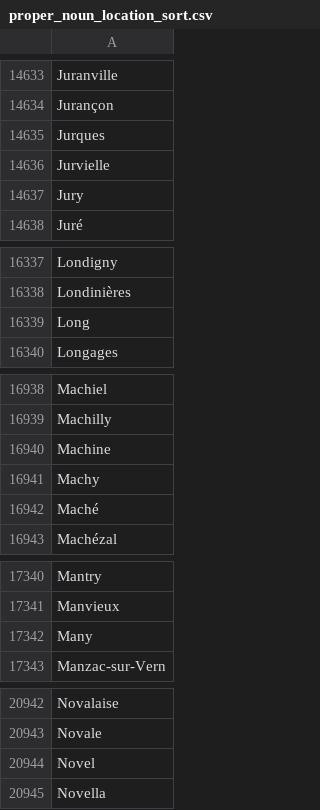
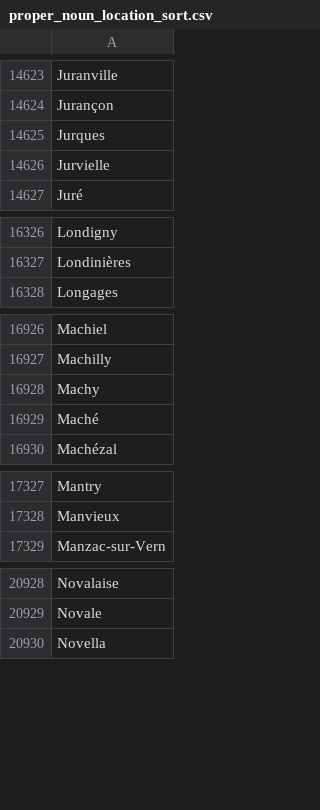
Before and after one commit to kyauy/ClinFly, a CSV file: data/proper_noun_location_sort.csv, drawn as a sheet; only a part is shown, gaps mark what is left out; the diff covers the shown part only.

```diff
--- a/data/proper_noun_location_sort.csv
+++ b/data/proper_noun_location_sort.csv
@@ -14636,3 +14626,2 @@ Jurques
 Jurvielle
-Jury
 Juré
@@ -16338,3 +16327,2 @@ Londigny
 Londinières
-Long
 Longages
@@ -16939,3 +16927,2 @@ Machiel
 Machilly
-Machine
 Machy
@@ -17341,3 +17328,2 @@ Mantry
 Manvieux
-Many
 Manzac-sur-Vern
@@ -20943,3 +20929,2 @@ Novalaise
 Novale
-Novel
 Novella
```
Also changed, not shown: 20 removed rows elsewhere in this file.
